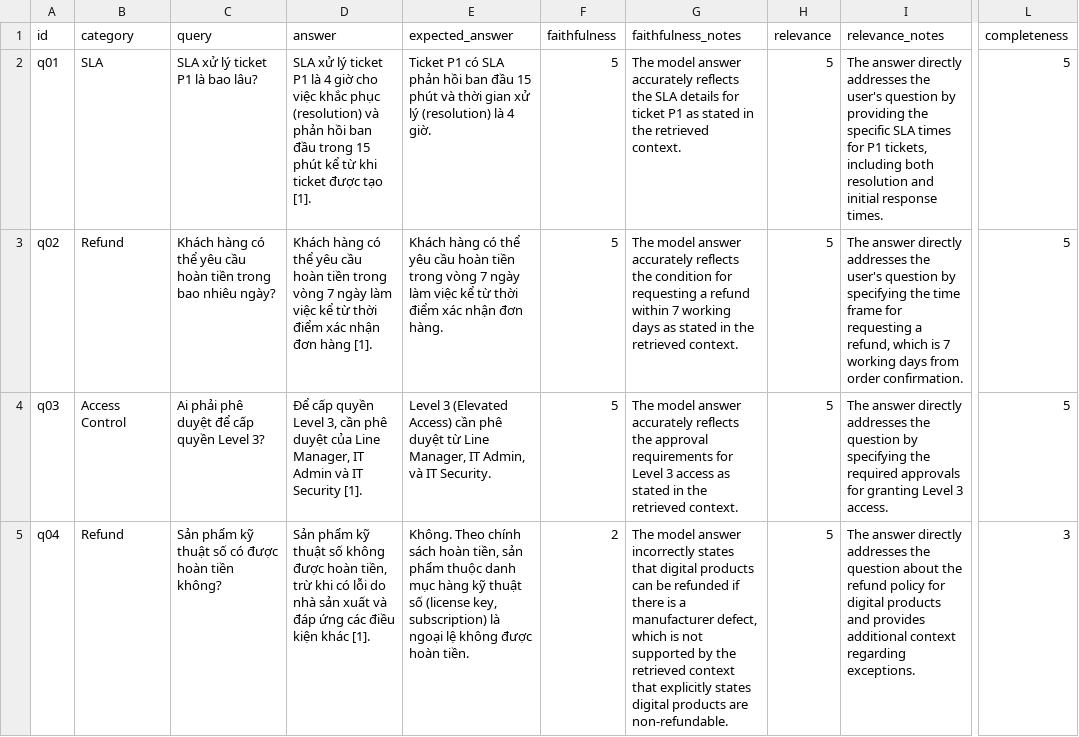
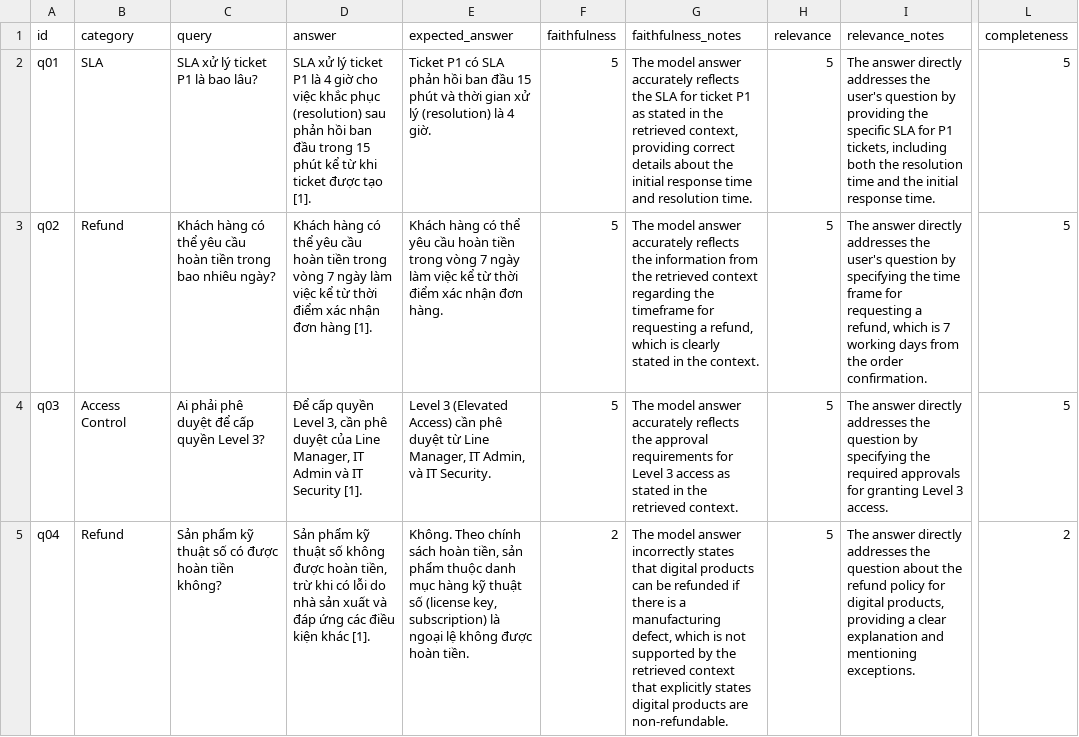
Before and after one commit to DangMinh21/Day08-E403, a CSV file: lab/results/ab_comparison.csv, drawn as a sheet; only a part is shown, gaps mark what is left out; the diff covers the shown part only; the diff names each change by its address in the sheet, - before the commit and + after, or states it on an @@ line.

```diff
--- a/lab/results/ab_comparison.csv
+++ b/lab/results/ab_comparison.csv
-D2 (answer): …phục (resolution) và phản hồi…
+D2 (answer): …phục (resolution) sau phản hồi…
-G2 (faithfulness_notes): …the SLA details for ticket P1 as stated in the retrieved context.
+G2 (faithfulness_notes): …the SLA for ticket P1 as stated in the retrieved context, providing correct details about the initial response time and resolution time.
-I2 (relevance_notes): …specific SLA times for P1 tickets, including both resolution and initial response times.
+I2 (relevance_notes): …specific SLA for P1 tickets, including both the resolution time and the initial response time.
-G3 (faithfulness_notes): …reflects the condition for requesting a refund within 7 working days as stated in the retrieved context.
+G3 (faithfulness_notes): …reflects the information from the retrieved context regarding the timeframe for requesting a refund, which is clearly stated in the context.
-I3 (relevance_notes): …days from order confirmation.
+I3 (relevance_notes): …days from the order confirmation.
-G5 (faithfulness_notes): …is a manufacturer defect, which…
+G5 (faithfulness_notes): …is a manufacturing defect, which…
-I5 (relevance_notes): …for digital products and provides additional context regarding exceptions.
+I5 (relevance_notes): …for digital products, providing a clear explanation and mentioning exceptions.
-L5 (completeness): 3
+L5 (completeness): 2
```
Also changed, not shown: 40 edited cells elsewhere in this file, 3 other files.
